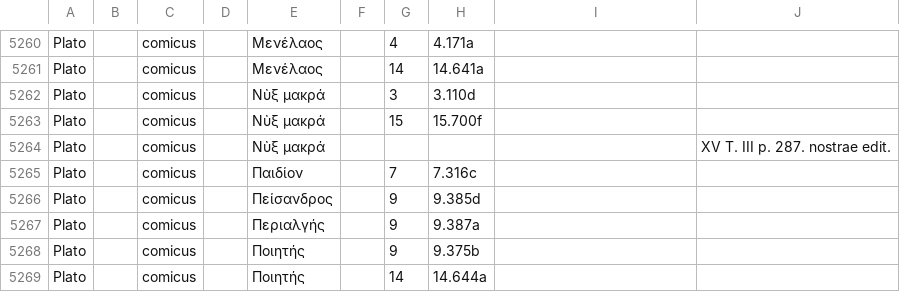
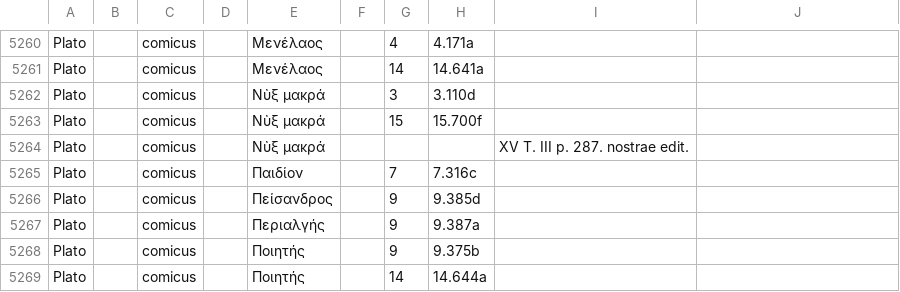
Before and after one commit to DigitalAthenaeus/indexes, a CSV file: Meineke_Index_Scriptorum.csv, drawn as a sheet; only a part is shown, gaps mark what is left out.

Commit message:
fixed line 5264

```diff
--- a/Meineke_Index_Scriptorum.csv
+++ b/Meineke_Index_Scriptorum.csv
@@ -5263,3 +5263,3 @@
 "Plato","","comicus","","Νὺξ μακρά","","15","15.700f","",""
-"Plato","","comicus","","Νὺξ μακρά","","","","","XV Τ. III p. 287. nostrae edit.","",""
+"Plato","","comicus","","Νὺξ μακρά","","","","XV Τ. III p. 287. nostrae edit.",""
 "Plato","","comicus","","Παιδίον","","7","7.316c","",""
```
